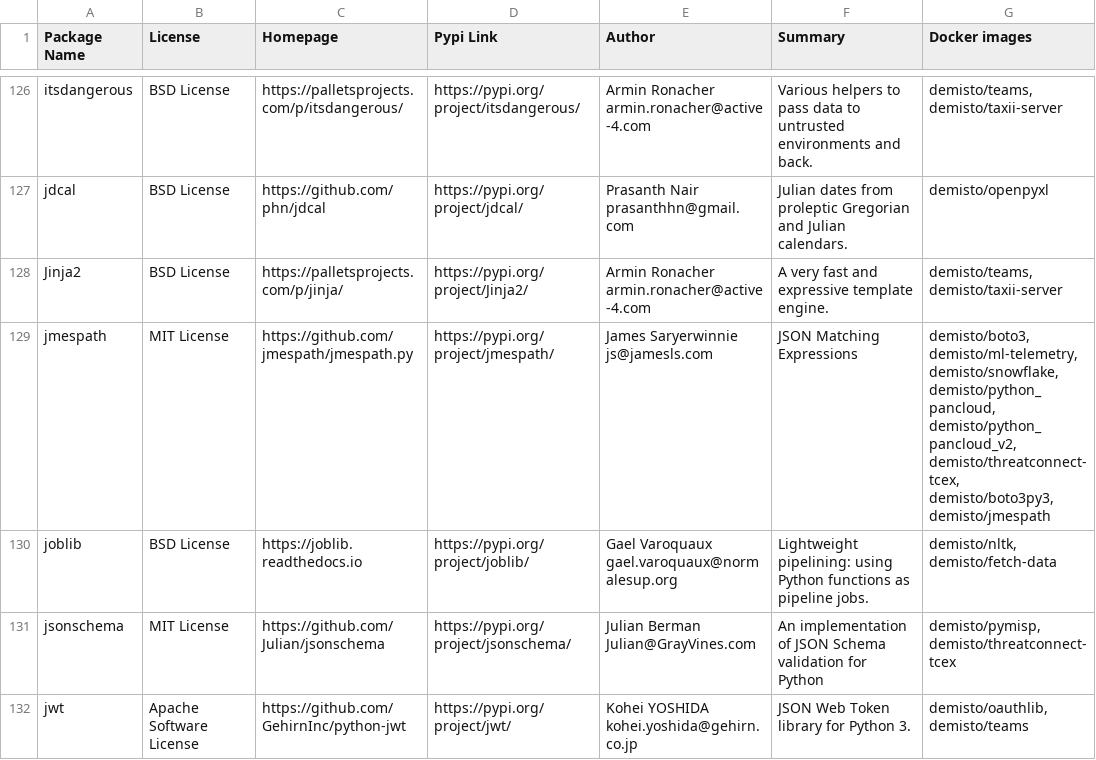
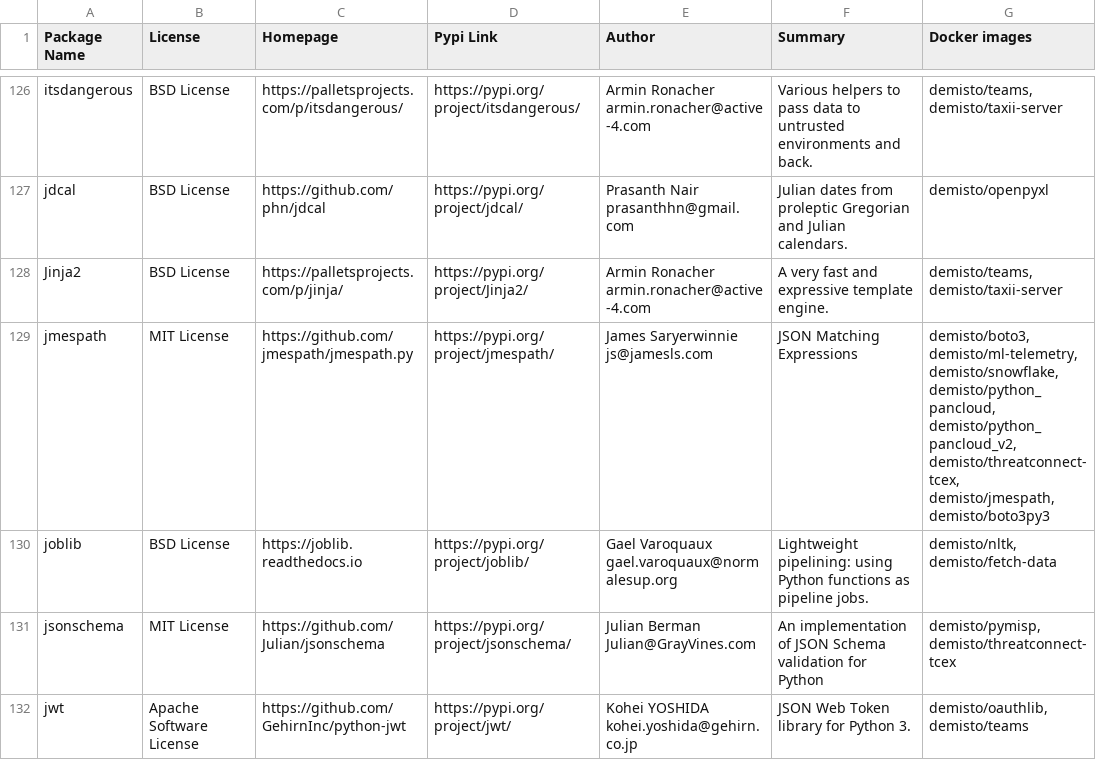
Before and after one commit to wstinkens/dockerfiles, a CSV file: used_packages.csv, drawn as a sheet; only a part is shown, gaps mark what is left out; the diff covers the shown part only.

Commit message:
Sat Aug  8 01:02:01 UTC 2020: automatic docker repository update

```diff
--- a/used_packages.csv
+++ b/used_packages.csv
@@ -128,3 +128,3 @@ jdcal,BSD License,https://github.com/phn/jdcal,https://pypi.org/project/jdcal/,P
 Jinja2,BSD License,https://palletsprojects.com/p/jinja/,https://pypi.org/project/Jinja2/,Armin Ronacher armin.ronacher@active-4.com,A very fast and expressive template engine.,"demisto/teams, demisto/taxii-server"
-jmespath,MIT License,https://github.com/jmespath/jmespath.py,https://pypi.org/project/jmespath/,James Saryerwinnie js@jamesls.com,JSON Matching Expressions,"demisto/boto3, demisto/ml-telemetry, demisto/snowflake, demisto/python_pancloud, demisto/python_pancloud_v2, demisto/threatconnect-tcex, demisto/boto3py3, demisto/jmespath"
+jmespath,MIT License,https://github.com/jmespath/jmespath.py,https://pypi.org/project/jmespath/,James Saryerwinnie js@jamesls.com,JSON Matching Expressions,"demisto/boto3, demisto/ml-telemetry, demisto/snowflake, demisto/python_pancloud, demisto/python_pancloud_v2, demisto/threatconnect-tcex, demisto/jmespath, demisto/boto3py3"
 joblib,BSD License,https://joblib.readthedocs.io,https://pypi.org/project/joblib/,Gael Varoquaux gael.varoquaux@normalesup.org,Lightweight pipelining: using Python functions as pipeline jobs.,"demisto/nltk, demisto/fetch-data"
```
Also changed, not shown: 1 moved row and 34 edited cells elsewhere in this file, 4 other files.
